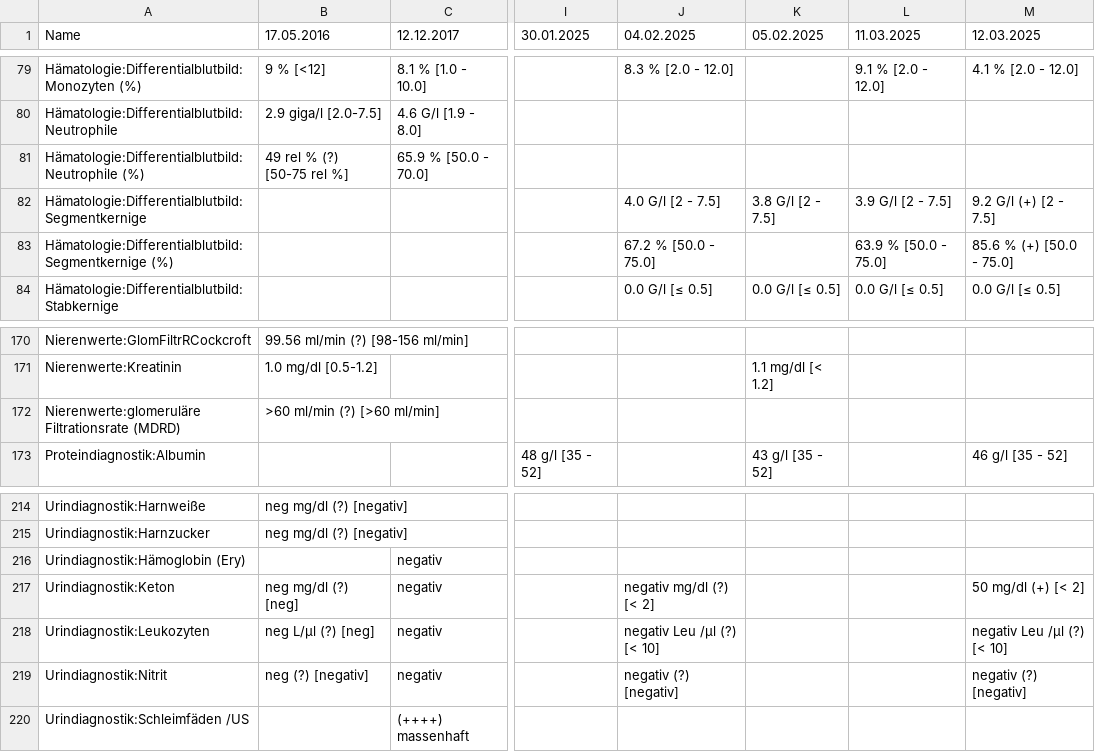
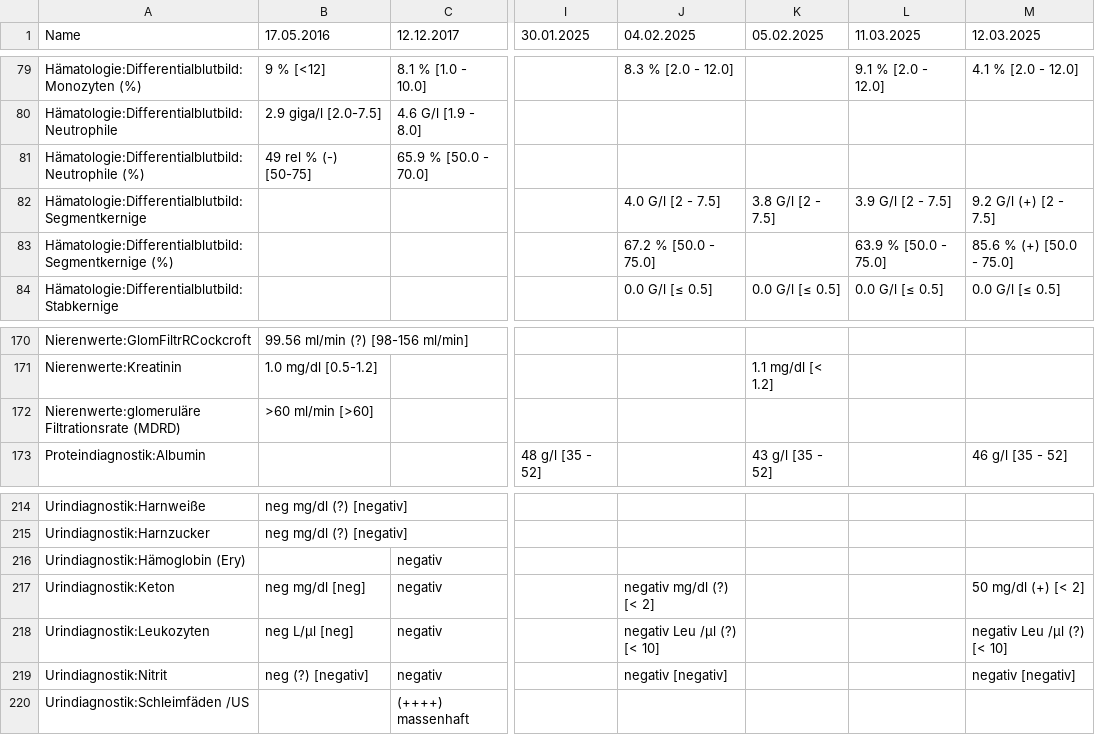
Before and after one commit to ympoglag/biomarkers, a TSV file: biomarkers.tsv, drawn as a sheet; only a part is shown, gaps mark what is left out; the diff covers the shown part only; the diff names each change by its address in the sheet, - before the commit and + after, or states it on an @@ line.

```diff
--- a/biomarkers.tsv
+++ b/biomarkers.tsv
-B81 (17.05.2016): 49 rel % (?) [50-75 rel %]
+B81 (17.05.2016): 49 rel % (-) [50-75]
-B172 (17.05.2016): >60 ml/min (?) [>60 ml/min]
+B172 (17.05.2016): >60 ml/min [>60]
-B217 (17.05.2016): neg mg/dl (?) [neg]
+B217 (17.05.2016): neg mg/dl [neg]
-B218 (17.05.2016): neg L/µl (?) [neg]
+B218 (17.05.2016): neg L/µl [neg]
-J219 (04.02.2025): negativ (?) [negativ]
+J219 (04.02.2025): negativ [negativ]
-M219 (12.03.2025): negativ (?) [negativ]
+M219 (12.03.2025): negativ [negativ]
```
Also changed, not shown: 16 edited cells elsewhere in this file, 2 other files.
